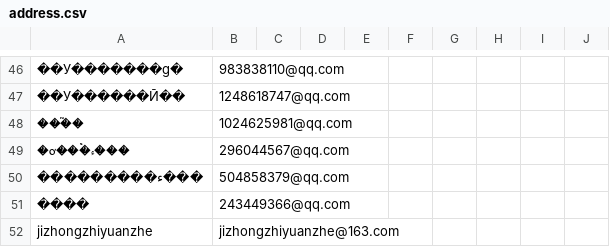
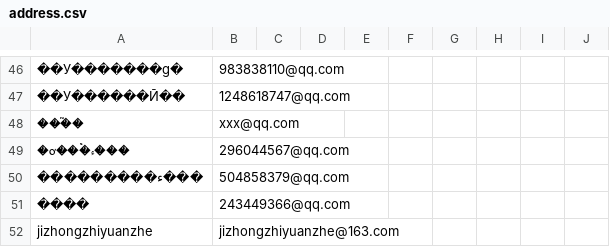
Before and after one commit to mingz2013/study, a CSV file: E/分割文本历程/address.csv, drawn as a sheet; only a part is shown, gaps mark what is left out.

```diff
--- a/E/分割文本历程/address.csv
+++ b/E/分割文本历程/address.csv
@@ -47,3 +47,3 @@
 "��У������Ӣ��","1248618747@qq.com","","","","","","","",""
-"��֮��","1024625981@qq.com","","","","","","","",""
+"��֮��","xxx@qq.com","","","","","","","",""
 "���ء�ۡ��ơ�","296044567@qq.com","","","","","","","",""
```
Also changed, not shown: E/QQ空间留言/address.csv, 7 other files.
